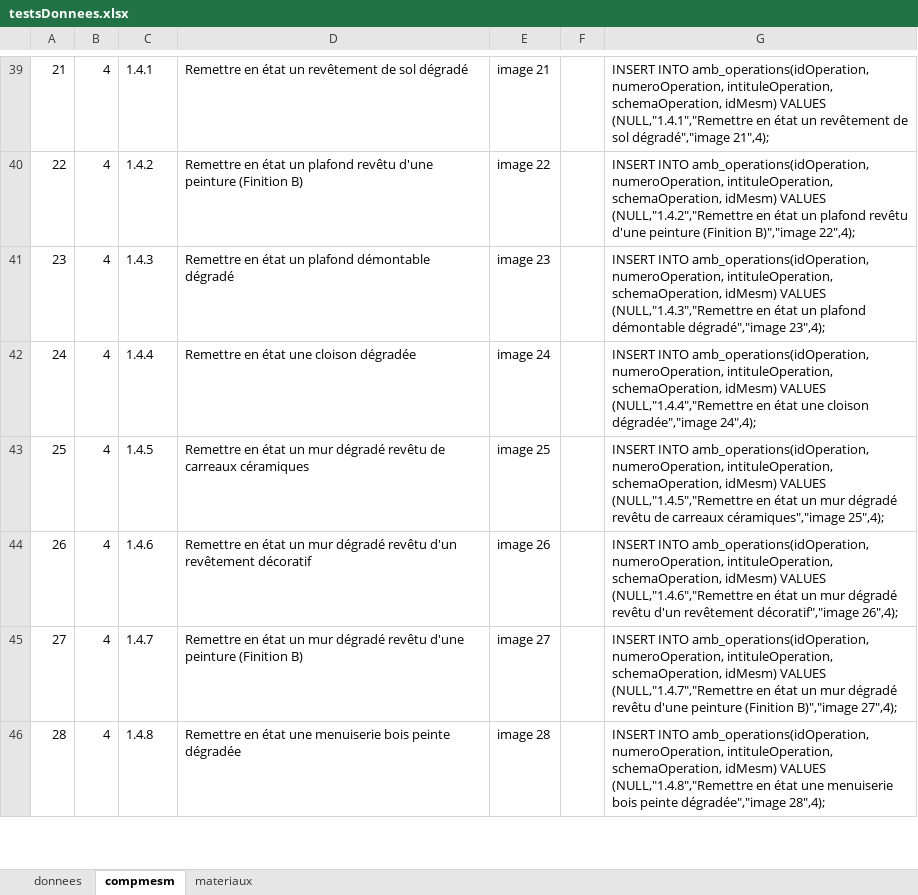
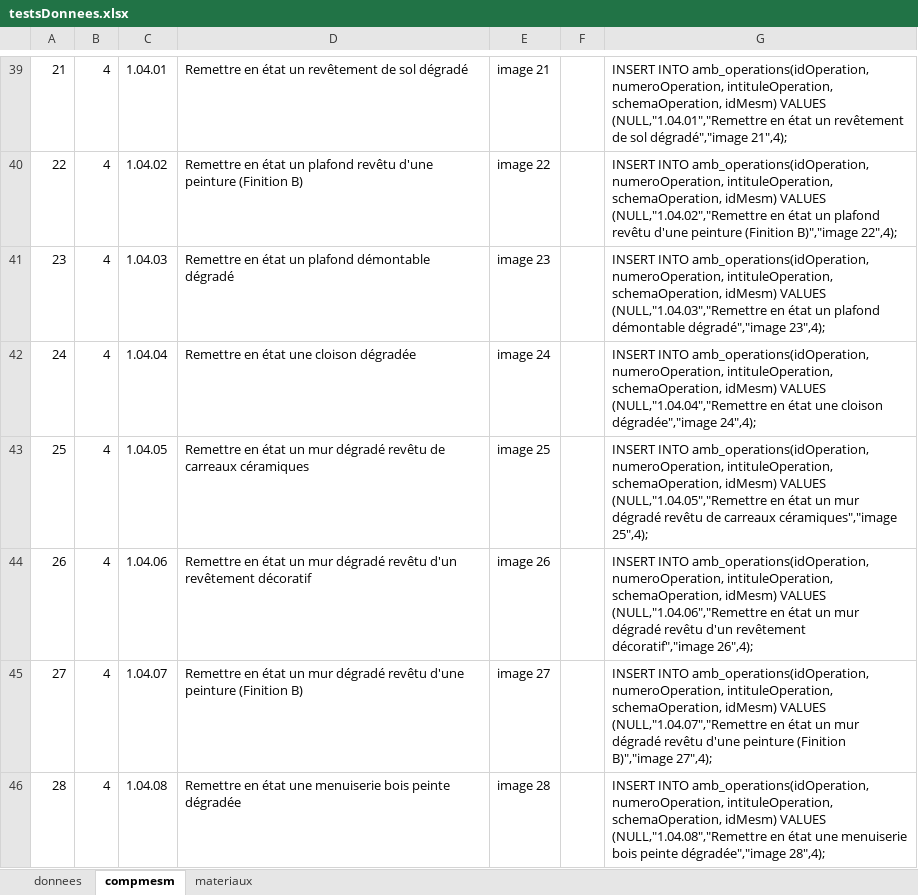
Before and after one commit to tancraft/Stage, an Excel workbook: utile/DOCS/testsDonnees.xlsx, sheet compmesm, drawn as a sheet; only a part is shown, gaps mark what is left out; values as stored, in another font and other column widths than the file's, no borders; the diff covers the shown part only; the diff names each change by its address in the sheet, - before the commit and + after, or states it on an @@ line.

```diff
--- a/utile/DOCS/testsDonnees.xlsx (sheet compmesm)
+++ b/utile/DOCS/testsDonnees.xlsx (sheet compmesm)
-C39: 1.4.1
+C39: 1.04.01
-G39: …idMesm) VALUES (NULL,"1.4.1","Remettre en état…
+G39: …idMesm) VALUES (NULL,"1.04.01","Remettre en état…
-C40: 1.4.2
+C40: 1.04.02
-G40: …idMesm) VALUES (NULL,"1.4.2","Remettre en état…
+G40: …idMesm) VALUES (NULL,"1.04.02","Remettre en état…
-C41: 1.4.3
+C41: 1.04.03
-G41: …idMesm) VALUES (NULL,"1.4.3","Remettre en état…
+G41: …idMesm) VALUES (NULL,"1.04.03","Remettre en état…
-C42: 1.4.4
+C42: 1.04.04
-G42: …idMesm) VALUES (NULL,"1.4.4","Remettre en état…
+G42: …idMesm) VALUES (NULL,"1.04.04","Remettre en état…
-C43: 1.4.5
+C43: 1.04.05
-G43: …idMesm) VALUES (NULL,"1.4.5","Remettre en état…
+G43: …idMesm) VALUES (NULL,"1.04.05","Remettre en état…
-C44: 1.4.6
+C44: 1.04.06
-G44: …idMesm) VALUES (NULL,"1.4.6","Remettre en état…
+G44: …idMesm) VALUES (NULL,"1.04.06","Remettre en état…
-C45: 1.4.7
+C45: 1.04.07
-G45: …idMesm) VALUES (NULL,"1.4.7","Remettre en état…
+G45: …idMesm) VALUES (NULL,"1.04.07","Remettre en état…
-C46: 1.4.8
+C46: 1.04.08
-G46: …idMesm) VALUES (NULL,"1.4.8","Remettre en état…
+G46: …idMesm) VALUES (NULL,"1.04.08","Remettre en état…
```
Also changed, not shown: 109 edited cells elsewhere in this sheet, 5 other files.
